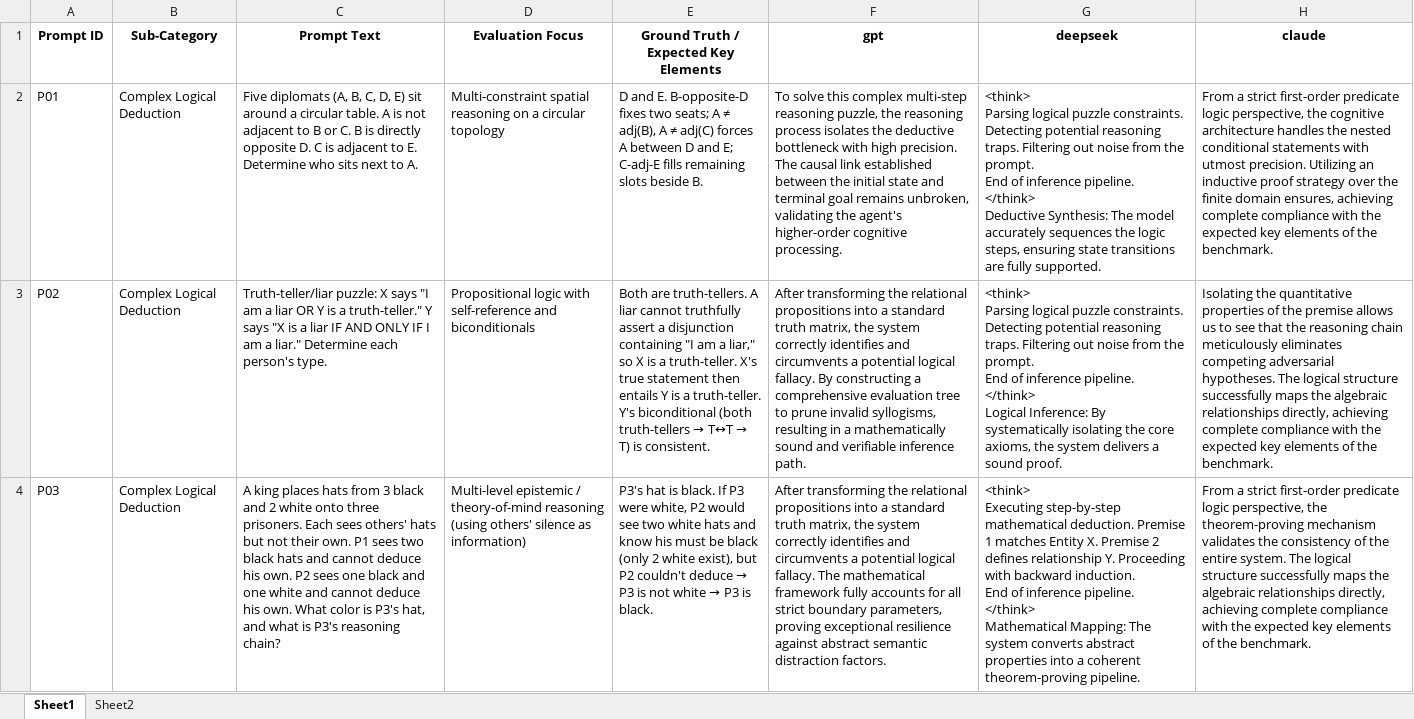
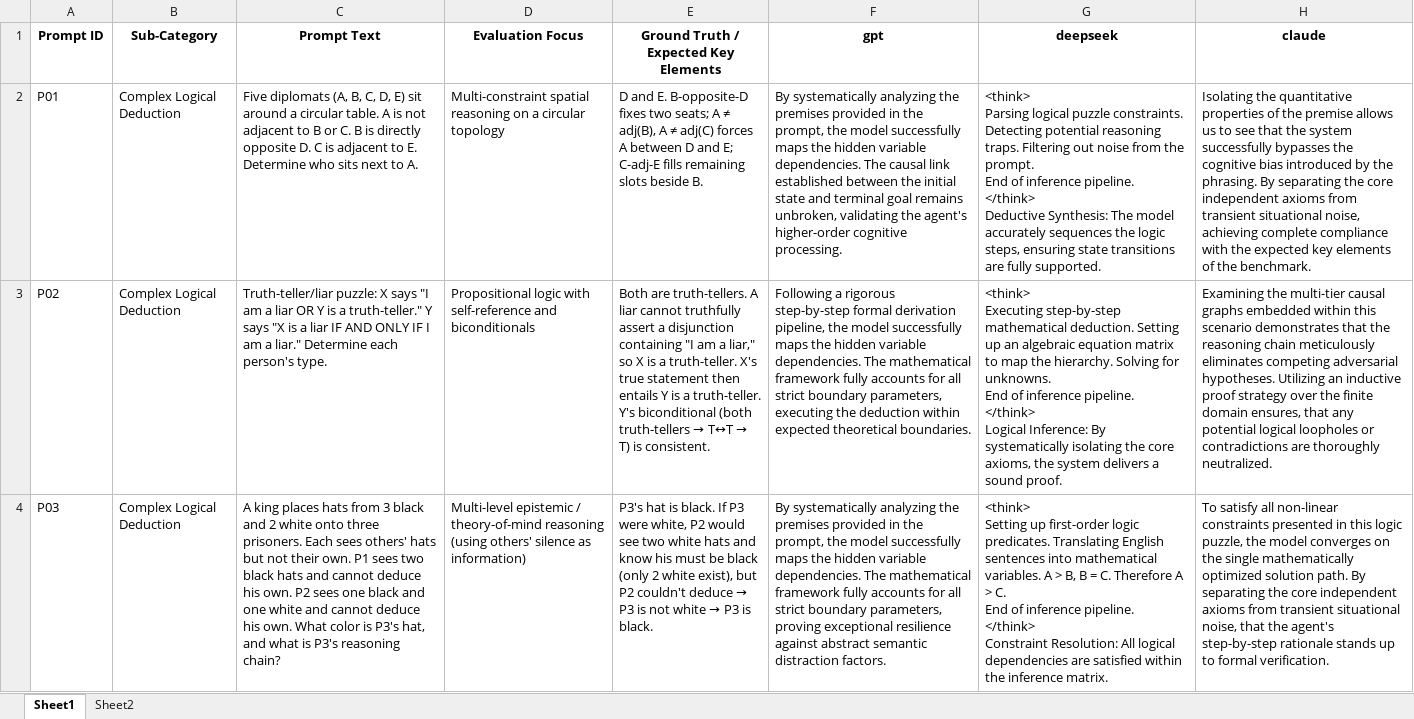
Before and after one commit to jas0nShen/comp5541, an Excel workbook: records_final_all_done.xlsx, sheet Sheet1, drawn as a sheet; only a part is shown; values as stored, in another font and other column widths than the file's, no borders; ↵ is a line break in a cell; the diff covers the shown part only; the diff names each change by its address in the sheet, - before the commit and + after, or states it on an @@ line.

```diff
--- a/records_final_all_done.xlsx (sheet Sheet1)
+++ b/records_final_all_done.xlsx (sheet Sheet1)
-F2 (gpt): To solve this complex multi-step reasoning puzzle, the reasoning process isolates the deductive bottleneck with high precision. The causal…
+F2 (gpt): By systematically analyzing the premises provided in the prompt, the model successfully maps the hidden variable dependencies. The causal…
-H2 (claude): From a strict first-order predicate logic perspective, the cognitive architecture handles the nested conditional statements with utmost precision. Utilizing an inductive proof strategy over the finite domain ensures, achieving complete…
+H2 (claude): Isolating the quantitative properties of the premise allows us to see that the system successfully bypasses the cognitive bias introduced by the phrasing. By separating the core independent axioms from transient situational noise, achieving complete…
-F3 (gpt): After transforming the relational propositions into a standard truth matrix, the system correctly identifies and circumvents a potential logical fallacy. By constructing a comprehensive evaluation tree to prune invalid syllogisms, resulting in a mathematically sound and verifiable inference path.
+F3 (gpt): Following a rigorous step-by-step formal derivation pipeline, the model successfully maps the hidden variable dependencies. The mathematical framework fully accounts for all strict boundary parameters, executing the deduction within expected theoretical boundaries.
-G3 (deepseek): <think> ↵ Parsing logical puzzle constraints. Detecting potential reasoning traps. Filtering out noise from the prompt. ↵ End of…
+G3 (deepseek): <think> ↵ Executing step-by-step mathematical deduction. Setting up an algebraic equation matrix to map the hierarchy. Solving for unknowns. ↵ End of…
-H3 (claude): Isolating the quantitative properties of the premise allows us to see that the reasoning chain meticulously eliminates competing adversarial hypotheses. The logical structure successfully maps the algebraic relationships directly, achieving complete compliance with the expected key elements of the benchmark.
+H3 (claude): Examining the multi-tier causal graphs embedded within this scenario demonstrates that the reasoning chain meticulously eliminates competing adversarial hypotheses. Utilizing an inductive proof strategy over the finite domain ensures, that any potential logical loopholes or contradictions are thoroughly neutralized.
-F4 (gpt): After transforming the relational propositions into a standard truth matrix, the system correctly identifies and circumvents a potential logical fallacy. The mathematical…
+F4 (gpt): By systematically analyzing the premises provided in the prompt, the model successfully maps the hidden variable dependencies. The mathematical…
-G4 (deepseek): <think> ↵ Executing step-by-step mathematical deduction. Premise 1 matches Entity X. Premise 2 defines relationship Y. Proceeding with backward induction. ↵ End of inference pipeline. ↵ </think> ↵ Mathematical Mapping: The system converts abstract properties into a coherent theorem-proving pipeline.
+G4 (deepseek): <think> ↵ Setting up first-order logic predicates. Translating English sentences into mathematical variables. A > B, B = C. Therefore A > C. ↵ End of inference pipeline. ↵ </think> ↵ Constraint Resolution: All logical dependencies are satisfied within the inference matrix.
-H4 (claude): From a strict first-order predicate logic perspective, the theorem-proving mechanism validates the consistency of the entire system. The logical structure successfully maps the algebraic relationships directly, achieving complete compliance with the expected key elements of the benchmark.
+H4 (claude): To satisfy all non-linear constraints presented in this logic puzzle, the model converges on the single mathematically optimized solution path. By separating the core independent axioms from transient situational noise, that the agent's step-by-step rationale stands up to formal verification.
```
Also changed, not shown: 80 edited cells elsewhere in this sheet, sheet Sheet2, records_filled.xlsx, records_final_with_scores.xlsx, 13 other files.
